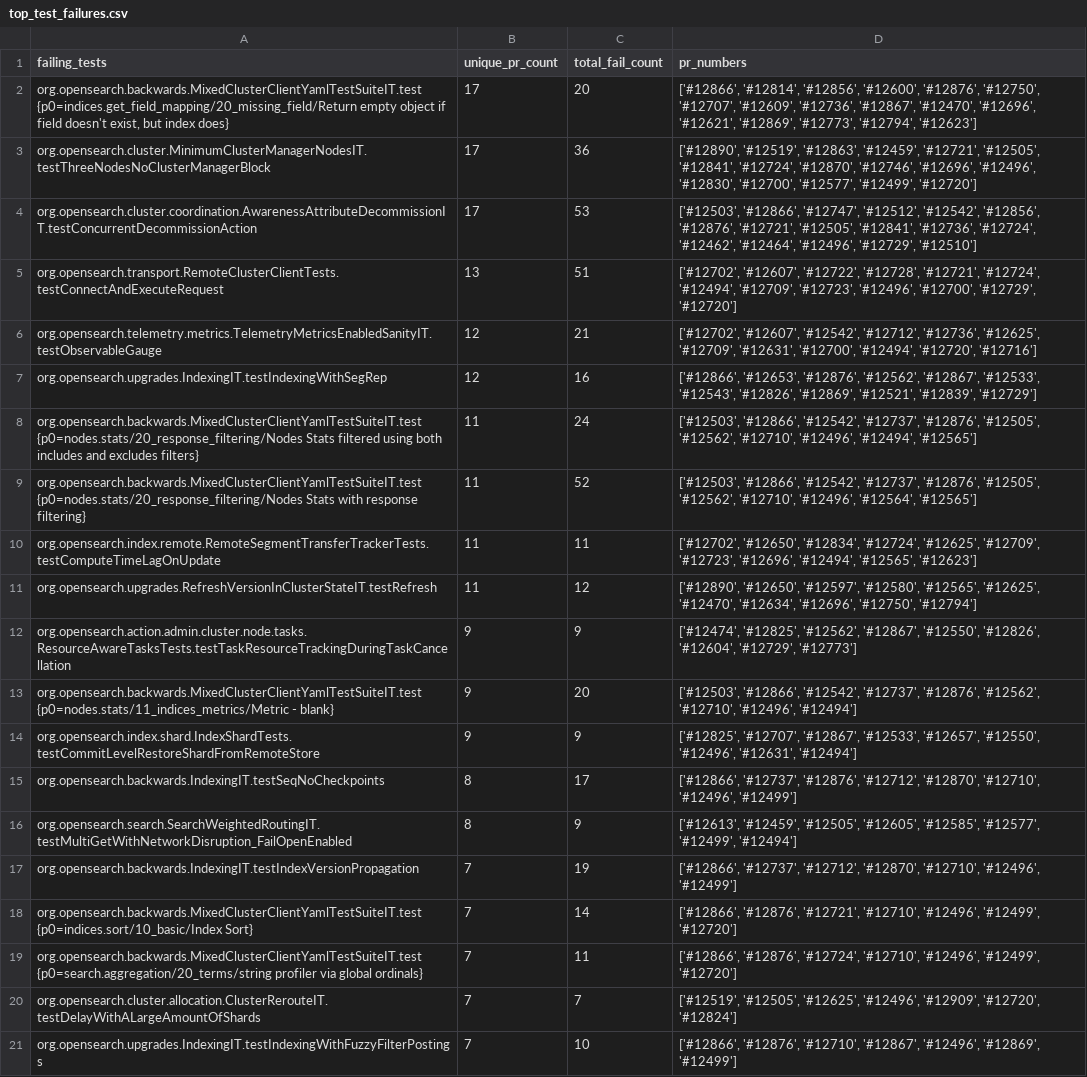
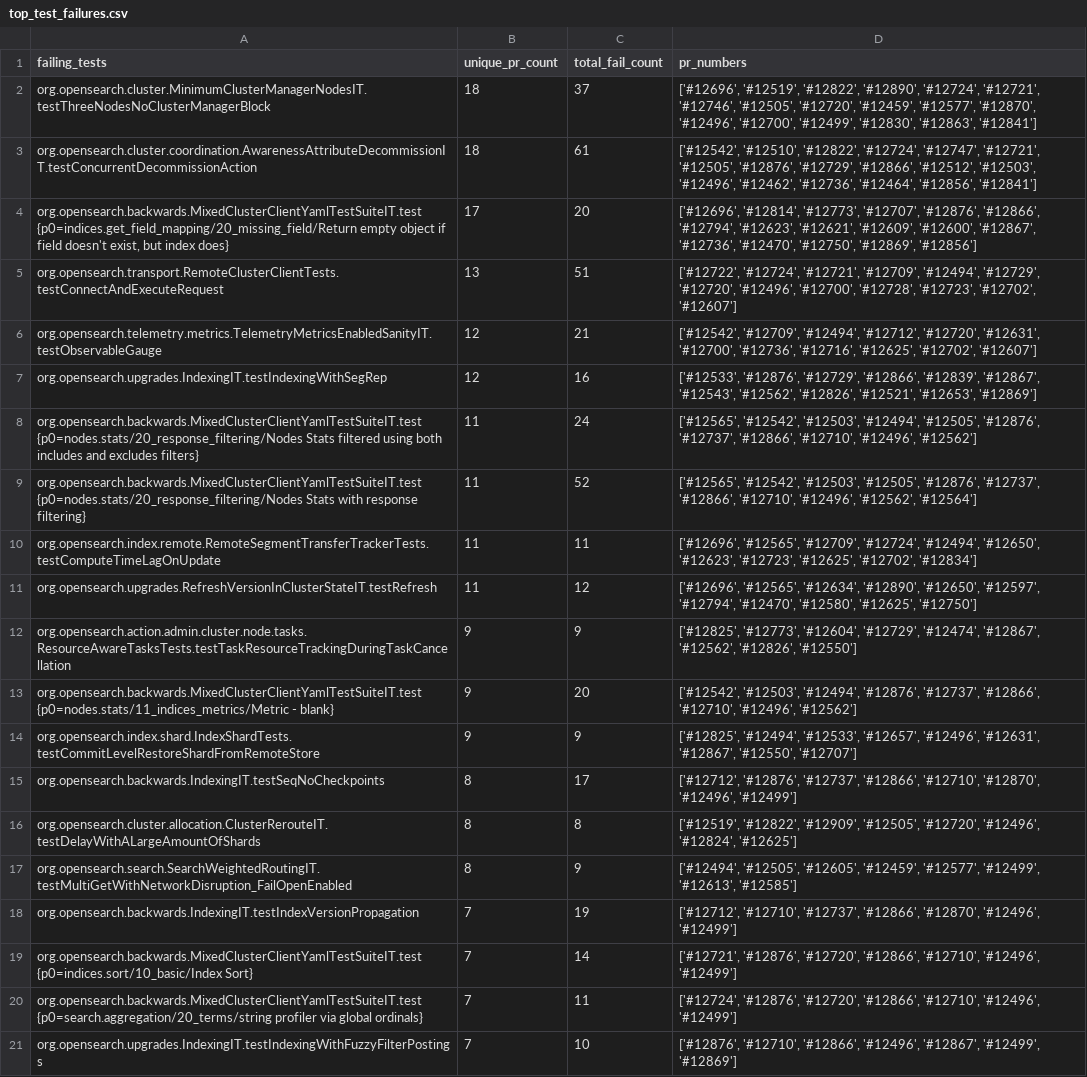
Before and after one commit to peternied/contribution-rate, a CSV file: reports/20240326/top_test_failures.csv, drawn as a sheet; removed rows and columns are numbered as before the commit, all else as after; the diff names each change by its address in the sheet, - before the commit and + after, or states it on an @@ line.

```diff
--- a/reports/20240326/top_test_failures.csv
+++ b/reports/20240326/top_test_failures.csv
+row 2: org.opensearch.cluster.MinimumClusterManagerNodesIT.testThreeNodesNoClusterManagerBlock | 18 | 37 | ['#12696', '#12519', '#12822', '#12890', '#12724', '#12721', '#12746', '#12505', '#12720', '#12459', '#12577', '#12870', '#12496', '#12700', '#12499', '#12830', '#12863', '#12841']
+row 3: org.opensearch.cluster.coordination.AwarenessAttributeDecommissionIT.testConcurrentDecommissionAction | 18 | 61 | ['#12542', '#12510', '#12822', '#12724', '#12747', '#12721', '#12505', '#12876', '#12729', '#12866', '#12512', '#12503', '#12496', '#12462', '#12736', '#12464', '#12856', '#12841']
-D4 (pr_numbers): ['#12866', '#12814', '#12856', '#12600', '#12876', '#12750', '#12707', '#12609', '#12736', '#12867', '#12470', '#12696', '#12621', '#12869', '#12773', '#12794', '#12623']
+D4 (pr_numbers): ['#12696', '#12814', '#12773', '#12707', '#12876', '#12866', '#12794', '#12623', '#12621', '#12609', '#12600', '#12867', '#12736', '#12470', '#12750', '#12869', '#12856']
-row 3: org.opensearch.cluster.MinimumClusterManagerNodesIT.testThreeNodesNoClusterManagerBlock | 17 | 36 | ['#12890', '#12519', '#12863', '#12459', '#12721', '#12505', '#12841', '#12724', '#12870', '#12746', '#12696', '#12496', '#12830', '#12700', '#12577', '#12499', '#12720']
-row 4: org.opensearch.cluster.coordination.AwarenessAttributeDecommissionIT.testConcurrentDecommissionAction | 17 | 53 | ['#12503', '#12866', '#12747', '#12512', '#12542', '#12856', '#12876', '#12721', '#12505', '#12841', '#12736', '#12724', '#12462', '#12464', '#12496', '#12729', '#12510']
-D5 (pr_numbers): ['#12702', '#12607', '#12722', '#12728', '#12721', '#12724', '#12494', '#12709', '#12723', '#12496', '#12700', '#12729', '#12720']
+D5 (pr_numbers): ['#12722', '#12724', '#12721', '#12709', '#12494', '#12729', '#12720', '#12496', '#12700', '#12728', '#12723', '#12702', '#12607']
-D6 (pr_numbers): ['#12702', '#12607', '#12542', '#12712', '#12736', '#12625', '#12709', '#12631', '#12700', '#12494', '#12720', '#12716']
+D6 (pr_numbers): ['#12542', '#12709', '#12494', '#12712', '#12720', '#12631', '#12700', '#12736', '#12716', '#12625', '#12702', '#12607']
-D7 (pr_numbers): ['#12866', '#12653', '#12876', '#12562', '#12867', '#12533', '#12543', '#12826', '#12869', '#12521', '#12839', '#12729']
+D7 (pr_numbers): ['#12533', '#12876', '#12729', '#12866', '#12839', '#12867', '#12543', '#12562', '#12826', '#12521', '#12653', '#12869']
-D8 (pr_numbers): ['#12503', '#12866', '#12542', '#12737', '#12876', '#12505', '#12562', '#12710', '#12496', '#12494', '#12565']
+D8 (pr_numbers): ['#12565', '#12542', '#12503', '#12494', '#12505', '#12876', '#12737', '#12866', '#12710', '#12496', '#12562']
-D9 (pr_numbers): ['#12503', '#12866', '#12542', '#12737', '#12876', '#12505', '#12562', '#12710', '#12496', '#12564', '#12565']
+D9 (pr_numbers): ['#12565', '#12542', '#12503', '#12505', '#12876', '#12737', '#12866', '#12710', '#12496', '#12562', '#12564']
-D10 (pr_numbers): ['#12702', '#12650', '#12834', '#12724', '#12625', '#12709', '#12723', '#12696', '#12494', '#12565', '#12623']
+D10 (pr_numbers): ['#12696', '#12565', '#12709', '#12724', '#12494', '#12650', '#12623', '#12723', '#12625', '#12702', '#12834']
-D11 (pr_numbers): ['#12890', '#12650', '#12597', '#12580', '#12565', '#12625', '#12470', '#12634', '#12696', '#12750', '#12794']
+D11 (pr_numbers): ['#12696', '#12565', '#12634', '#12890', '#12650', '#12597', '#12794', '#12470', '#12580', '#12625', '#12750']
-D12 (pr_numbers): ['#12474', '#12825', '#12562', '#12867', '#12550', '#12826', '#12604', '#12729', '#12773']
+D12 (pr_numbers): ['#12825', '#12773', '#12604', '#12729', '#12474', '#12867', '#12562', '#12826', '#12550']
-D13 (pr_numbers): ['#12503', '#12866', '#12542', '#12737', '#12876', '#12562', '#12710', '#12496', '#12494']
+D13 (pr_numbers): ['#12542', '#12503', '#12494', '#12876', '#12737', '#12866', '#12710', '#12496', '#12562']
-D14 (pr_numbers): ['#12825', '#12707', '#12867', '#12533', '#12657', '#12550', '#12496', '#12631', '#12494']
+D14 (pr_numbers): ['#12825', '#12494', '#12533', '#12657', '#12496', '#12631', '#12867', '#12550', '#12707']
-D15 (pr_numbers): ['#12866', '#12737', '#12876', '#12712', '#12870', '#12710', '#12496', '#12499']
+D15 (pr_numbers): ['#12712', '#12876', '#12737', '#12866', '#12710', '#12870', '#12496', '#12499']
+row 16: org.opensearch.cluster.allocation.ClusterRerouteIT.testDelayWithALargeAmountOfShards | 8 | 8 | ['#12519', '#12822', '#12909', '#12505', '#12720', '#12496', '#12824', '#12625']
-D17 (pr_numbers): ['#12613', '#12459', '#12505', '#12605', '#12585', '#12577', '#12499', '#12494']
+D17 (pr_numbers): ['#12494', '#12505', '#12605', '#12459', '#12577', '#12499', '#12613', '#12585']
-D18 (pr_numbers): ['#12866', '#12737', '#12712', '#12870', '#12710', '#12496', '#12499']
+D18 (pr_numbers): ['#12712', '#12710', '#12737', '#12866', '#12870', '#12496', '#12499']
-D19 (pr_numbers): ['#12866', '#12876', '#12721', '#12710', '#12496', '#12499', '#12720']
+D19 (pr_numbers): ['#12721', '#12876', '#12720', '#12866', '#12710', '#12496', '#12499']
-D20 (pr_numbers): ['#12866', '#12876', '#12724', '#12710', '#12496', '#12499', '#12720']
+D20 (pr_numbers): ['#12724', '#12876', '#12720', '#12866', '#12710', '#12496', '#12499']
-row 20: org.opensearch.cluster.allocation.ClusterRerouteIT.testDelayWithALargeAmountOfShards | 7 | 7 | ['#12519', '#12505', '#12625', '#12496', '#12909', '#12720', '#12824']
-D21 (pr_numbers): ['#12866', '#12876', '#12710', '#12867', '#12496', '#12869', '#12499']
+D21 (pr_numbers): ['#12876', '#12710', '#12866', '#12496', '#12867', '#12499', '#12869']
```
Also changed, not shown: reports/20240326/business_days_to_merge_by_week.csv, reports/20240326/pull_request_metrics_by_contributor_metrics.csv, 1 other file.
